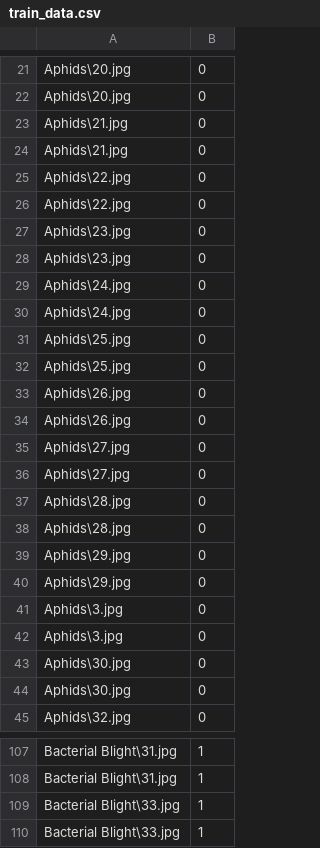
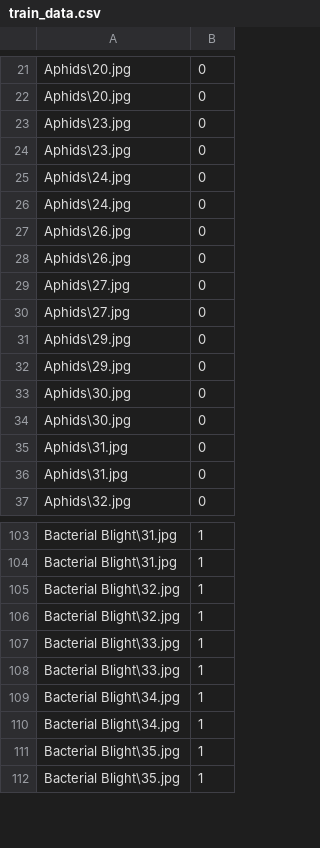
Before and after one commit to QuietXO/CNN_Basics, a CSV file: CottonDisease/data/cotton/train_data.csv, drawn as a sheet; only a part is shown, gaps mark what is left out; the shorter side is filled out with more unchanged rows; the diff covers the shown part only.

```diff
--- a/CottonDisease/data/cotton/train_data.csv
+++ b/CottonDisease/data/cotton/train_data.csv
@@ -22,6 +22,2 @@ Aphids\20.jpg,0
 Aphids\20.jpg,0
-Aphids\21.jpg,0
-Aphids\21.jpg,0
-Aphids\22.jpg,0
-Aphids\22.jpg,0
 Aphids\23.jpg,0
@@ -30,4 +26,2 @@ Aphids\24.jpg,0
 Aphids\24.jpg,0
-Aphids\25.jpg,0
-Aphids\25.jpg,0
 Aphids\26.jpg,0
@@ -36,10 +30,8 @@ Aphids\27.jpg,0
 Aphids\27.jpg,0
-Aphids\28.jpg,0
-Aphids\28.jpg,0
 Aphids\29.jpg,0
 Aphids\29.jpg,0
-Aphids\3.jpg,0
-Aphids\3.jpg,0
 Aphids\30.jpg,0
 Aphids\30.jpg,0
+Aphids\31.jpg,0
+Aphids\31.jpg,0
 Aphids\32.jpg,0
@@ -108,2 +104,4 @@ Bacterial Blight\31.jpg,1
 Bacterial Blight\31.jpg,1
+Bacterial Blight\32.jpg,1
+Bacterial Blight\32.jpg,1
 Bacterial Blight\33.jpg,1
```
Also changed, not shown: 40 added rows, 34 removed rows and 24 edited cells elsewhere in this file, 3 other files.
